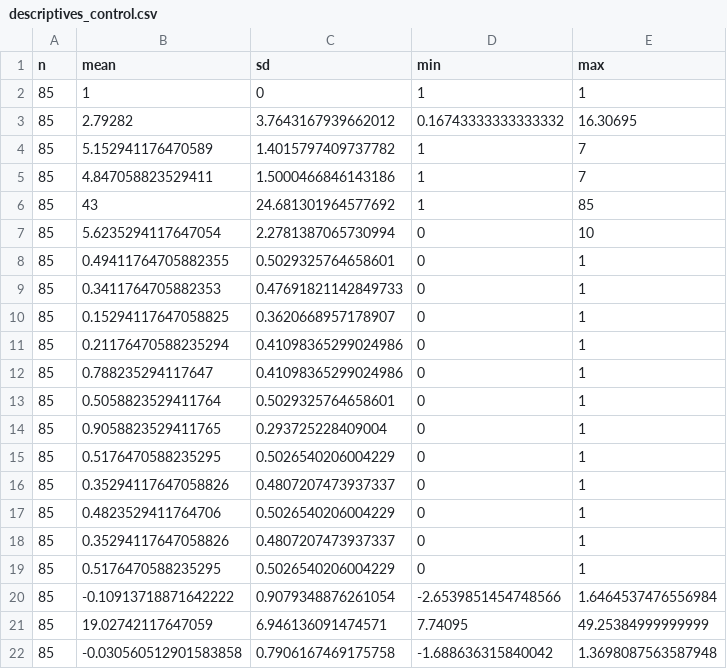
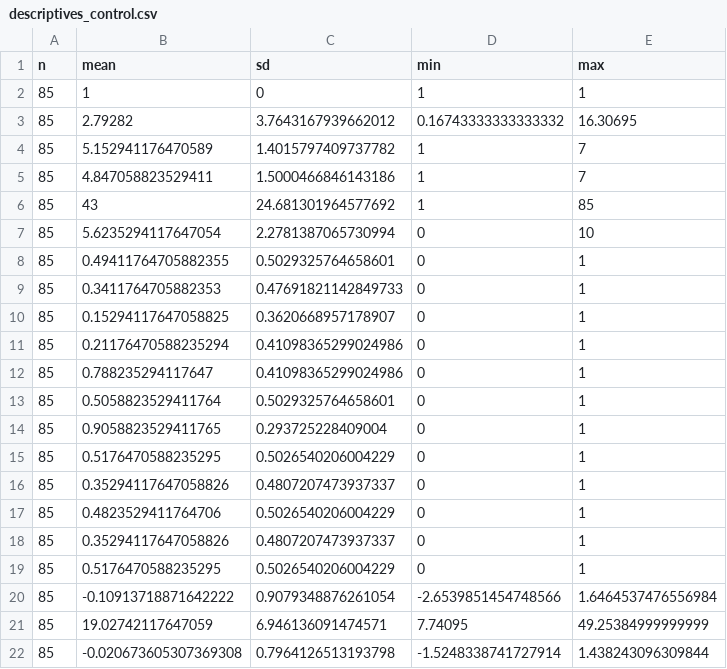
Before and after one commit to CMorenoStokoe/gsa, a CSV file: outputs/descriptives_control.csv, drawn as a sheet; removed rows and columns are numbered as before the commit, all else as after; the diff names each change by its address in the sheet, - before the commit and + after, or states it on an @@ line.

```diff
--- a/outputs/descriptives_control.csv
+++ b/outputs/descriptives_control.csv
-row 22: 85 | -0.030560512901583858 | 0.7906167469175758 | -1.688636315840042 | 1.3698087563587948
+row 22: 85 | -0.020673605307369308 | 0.7964126513193798 | -1.5248338741727914 | 1.438243096309844
```
Also changed, not shown: outputs/data.csv, outputs/descriptives_expmtl.csv, 21 other files.
